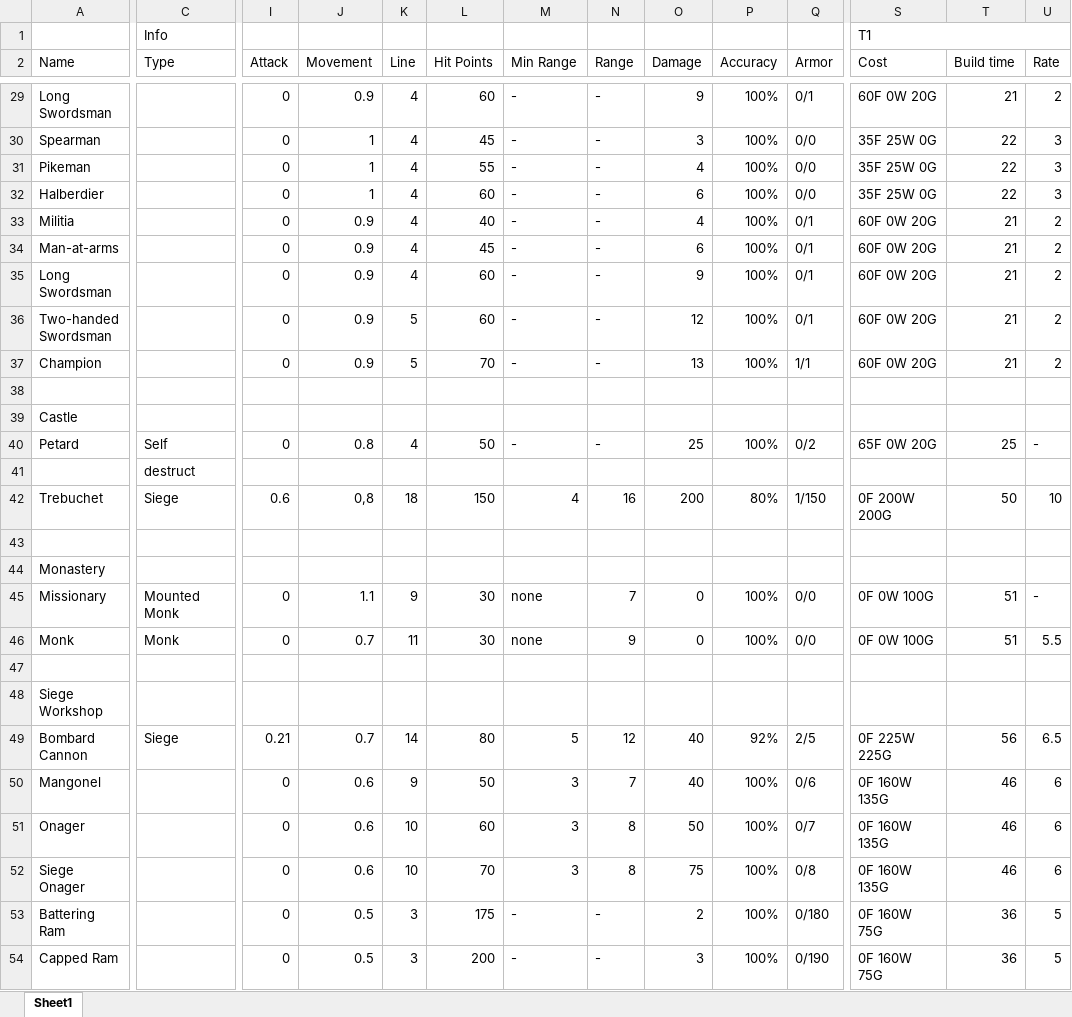
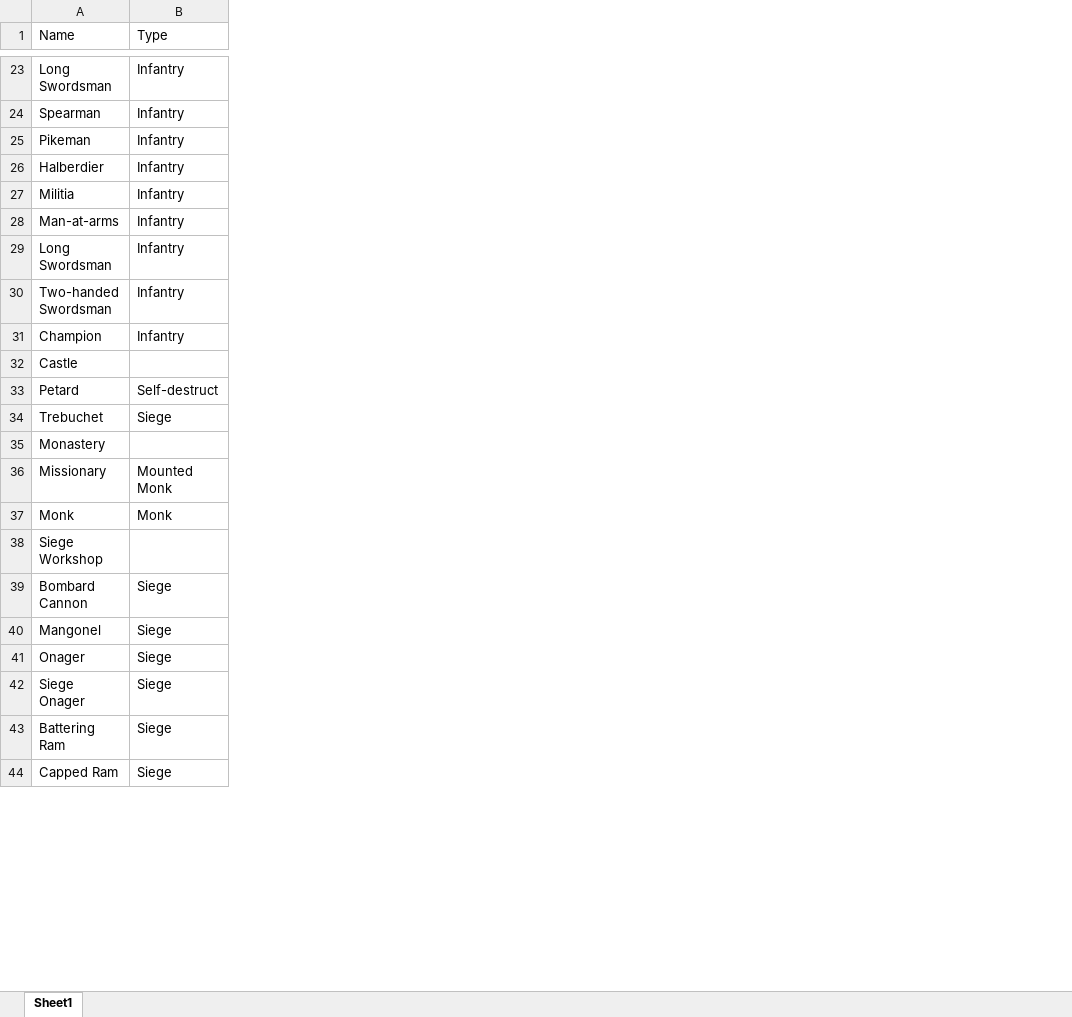
Before and after one commit to CorradoLanera/cra.datacleaning, an Excel workbook: data-raw/AOEunits_raw.xlsx, sheet Sheet1, drawn as a sheet; only a part is shown, gaps mark what is left out; values as stored, in another font and other column widths than the file's, no cell formats; removed rows and columns are numbered as before the commit, all else as after; rows hold the shown columns only; the diff covers the shown part only; the diff names each change by its address in the sheet, - before the commit and + after, or states it on an @@ line.

```diff
--- a/data-raw/AOEunits_raw.xlsx (sheet Sheet1)
+++ b/data-raw/AOEunits_raw.xlsx (sheet Sheet1)
-column I (Attack), rows 29-37: all 0; row 40: 0; row 42: 0.6; rows 45-46: 0 | 0; rows 49-54: 0.21 | 0 | 0 | 0 | 0 | 0
-column J (Movement), rows 29-37: 0.9 | 1 | 1 | 1 | 0.9 | 0.9 | 0.9 | 0.9 | 0.9; row 40: 0.8; row 42: 0,8; rows 45-46: 1.1 | 0.7; rows 49-54: 0.7 | 0.6 | 0.6 | 0.6 | 0.5 | 0.5
-column K (Line), rows 29-37: 4 | 4 | 4 | 4 | 4 | 4 | 4 | 5 | 5; row 40: 4; row 42: 18; rows 45-46: 9 | 11; rows 49-54: 14 | 9 | 10 | 10 | 3 | 3
-column L (Hit Points), rows 29-37: 60 | 45 | 55 | 60 | 40 | 45 | 60 | 60 | 70; row 40: 50; row 42: 150; rows 45-46: 30 | 30; rows 49-54: 80 | 50 | 60 | 70 | 175 | 200
-column M (Min Range), rows 29-37: all -; row 40: -; row 42: 4; rows 45-46: none | none; rows 49-54: 5 | 3 | 3 | 3 | - | -
-column N (Range), rows 29-37: all -; row 40: -; row 42: 16; rows 45-46: 7 | 9; rows 49-54: 12 | 7 | 8 | 8 | - | -
-column O (Damage), rows 29-37: 9 | 3 | 4 | 6 | 4 | 6 | 9 | 12 | 13; row 40: 25; row 42: 200; rows 45-46: 0 | 0; rows 49-54: 40 | 40 | 50 | 75 | 2 | 3
-column P (Accuracy), rows 29-37: all 100%; row 40: 100%; row 42: 80%; rows 45-46: 100% | 100%; rows 49-54: 92% | 100% | 100% | 100% | 100% | 100%
-column Q (Armor), rows 29-37: 0/1 | 0/0 | 0/0 | 0/0 | 0/1 | 0/1 | 0/1 | 0/1 | 1/1; row 40: 0/2; row 42: 1/150; rows 45-46: 0/0 | 0/0; rows 49-54: 2/5 | 0/6 | 0/7 | 0/8 | 0/180 | 0/190
-column S (Cost), rows 29-37: 60F 0W 20G | 35F 25W 0G | 35F 25W 0G | 35F 25W 0G | 60F 0W 20G | 60F 0W 20G | 60F 0W 20G | 60F 0W 20G | 60F 0W 20G; row 40: 65F 0W 20G; row 42: 0F 200W 200G; rows 45-46: 0F 0W 100G | 0F 0W 100G; rows 49-54: 0F 225W 225G | 0F 160W 135G | 0F 160W 135G | 0F 160W 135G | 0F 160W 75G | 0F 160W 75G
-column T (Build time), rows 29-37: 21 | 22 | 22 | 22 | 21 | 21 | 21 | 21 | 21; row 40: 25; row 42: 50; rows 45-46: 51 | 51; rows 49-54: 56 | 46 | 46 | 46 | 36 | 36
-column U (Rate), rows 29-37: 2 | 3 | 3 | 3 | 2 | 2 | 2 | 2 | 2; row 40: -; row 42: 10; rows 45-46: - | 5.5; rows 49-54: 6.5 | 6 | 6 | 6 | 5 | 5
-row 1:  | Info |  |  |  |  |  |  |  |  |  | T1
-B23:B31 (Type): (empty)
+B23:B31 (Type): Infantry
-row 38: (empty)
-B33 (Type): Self
+B33 (Type): Self-destruct
-row 41:  | destruct
-row 43: (empty)
-row 47: (empty)
-B40:B44 (Type): (empty)
+B40:B44 (Type): Siege
```
Also changed, not shown: 18 removed rows, 3 removed columns and 95 edited cells elsewhere in this sheet, cell formats, docs/data-raw/AOEunits_raw.xlsx, 12 other files.
